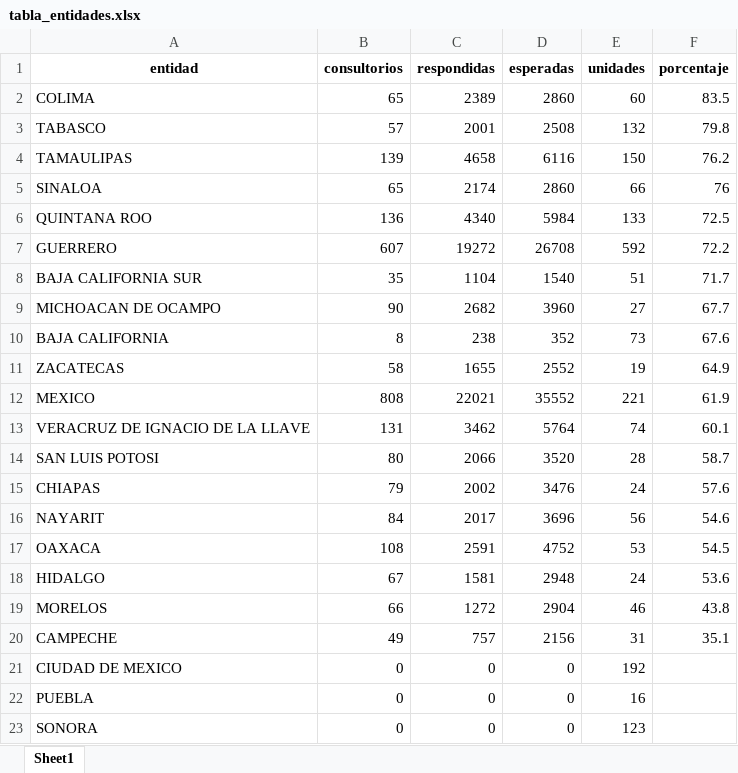
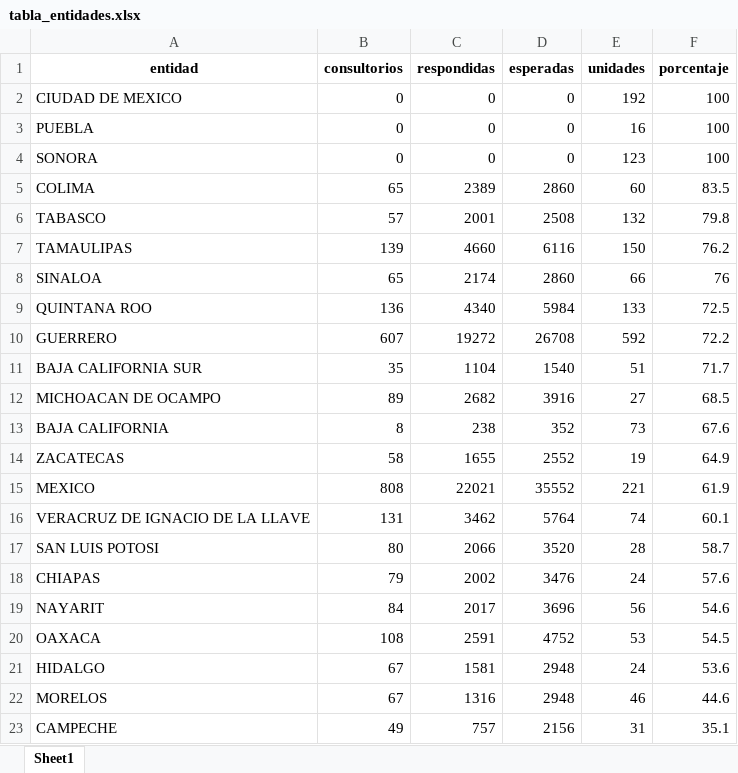
Before and after one commit to servicios-imss-b/informe--de-ang, an Excel workbook: tabla_entidades.xlsx, sheet Sheet1, drawn as a sheet; values as stored, in another font and other column widths than the file's, no borders; removed rows and columns are numbered as before the commit, all else as after; the diff names each change by its address in the sheet, - before the commit and + after, or states it on an @@ line.

```diff
--- a/tabla_entidades.xlsx (sheet Sheet1)
+++ b/tabla_entidades.xlsx (sheet Sheet1)
+row 2: CIUDAD DE MEXICO | 0 | 0 | 0 | 192 | 100
+row 3: PUEBLA | 0 | 0 | 0 | 16 | 100
+row 4: SONORA | 0 | 0 | 0 | 123 | 100
-C7 (respondidas): 4658
+C7 (respondidas): 4660
-B12 (consultorios): 90
+B12 (consultorios): 89
-D12 (esperadas): 3960
+D12 (esperadas): 3916
-F12 (porcentaje): 67.7
+F12 (porcentaje): 68.5
-B22 (consultorios): 66
+B22 (consultorios): 67
-C22 (respondidas): 1272
+C22 (respondidas): 1316
-D22 (esperadas): 2904
+D22 (esperadas): 2948
-F22 (porcentaje): 43.8
+F22 (porcentaje): 44.6
-row 21: CIUDAD DE MEXICO | 0 | 0 | 0 | 192
-row 22: PUEBLA | 0 | 0 | 0 | 16
-row 23: SONORA | 0 | 0 | 0 | 123
```
Also changed, not shown: faltantes_por_estados.xlsx, tabla_avance.xlsx, 6 other files.
